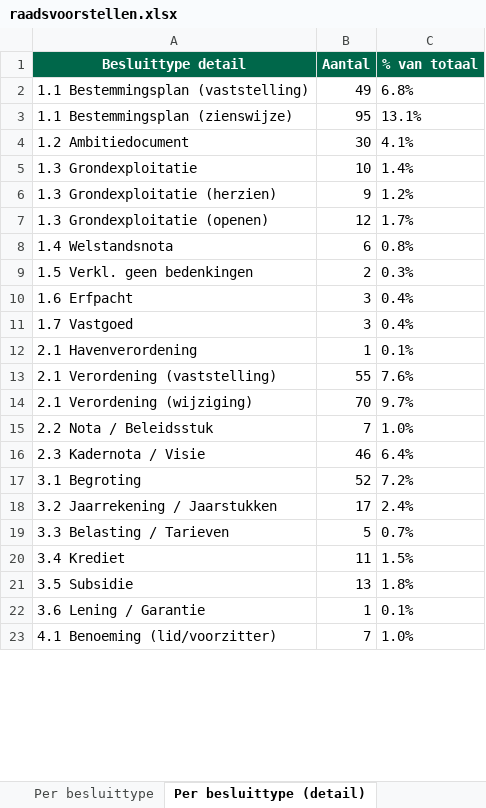
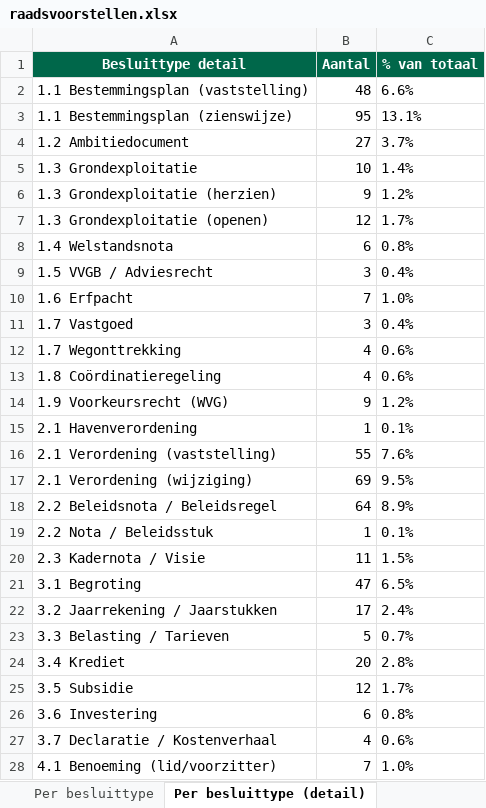
Before and after one commit to hjboschClaude/Raadsbesluiten, an Excel workbook: raadsvoorstellen.xlsx, sheet Per besluittype (detail), drawn as a sheet; only a part is shown; values as stored, in another font and other column widths than the file's, no borders; removed rows and columns are numbered as before the commit, all else as after; the diff covers the shown part only; the diff names each change by its address in the sheet, - before the commit and + after, or states it on an @@ line.

```diff
--- a/raadsvoorstellen.xlsx (sheet Per besluittype (detail))
+++ b/raadsvoorstellen.xlsx (sheet Per besluittype (detail))
-B2 (Aantal): 49
+B2 (Aantal): 48
-C2 (% van totaal): 6.8%
+C2 (% van totaal): 6.6%
-B4 (Aantal): 30
+B4 (Aantal): 27
-C4 (% van totaal): 4.1%
+C4 (% van totaal): 3.7%
-row 9: 1.5 Verkl. geen bedenkingen | 2 | 0.3%
+row 9: 1.5 VVGB / Adviesrecht | 3 | 0.4%
-B10 (Aantal): 3
+B10 (Aantal): 7
-C10 (% van totaal): 0.4%
+C10 (% van totaal): 1.0%
+row 12: 1.7 Wegonttrekking | 4 | 0.6%
+row 13: 1.8 Coördinatieregeling | 4 | 0.6%
+row 14: 1.9 Voorkeursrecht (WVG) | 9 | 1.2%
-B17 (Aantal): 70
+B17 (Aantal): 69
-C17 (% van totaal): 9.7%
+C17 (% van totaal): 9.5%
+row 18: 2.2 Beleidsnota / Beleidsregel | 64 | 8.9%
-B19 (Aantal): 7
+B19 (Aantal): 1
-C19 (% van totaal): 1.0%
+C19 (% van totaal): 0.1%
-B20 (Aantal): 46
+B20 (Aantal): 11
-C20 (% van totaal): 6.4%
+C20 (% van totaal): 1.5%
-B21 (Aantal): 52
+B21 (Aantal): 47
-C21 (% van totaal): 7.2%
+C21 (% van totaal): 6.5%
-B24 (Aantal): 11
+B24 (Aantal): 20
-C24 (% van totaal): 1.5%
+C24 (% van totaal): 2.8%
-B25 (Aantal): 13
+B25 (Aantal): 12
-C25 (% van totaal): 1.8%
+C25 (% van totaal): 1.7%
-row 22: 3.6 Lening / Garantie | 1 | 0.1%
+row 26: 3.6 Investering | 6 | 0.8%
+row 27: 3.7 Declaratie / Kostenverhaal | 4 | 0.6%
```
Also changed, not shown: 2 added rows, 2 removed rows and 10 edited cells elsewhere in this sheet, sheet Raadsvoorstellen, sheet Kruistabel, sheet Per besluittype, sheet Classificatiekwaliteit, 1 other file.
